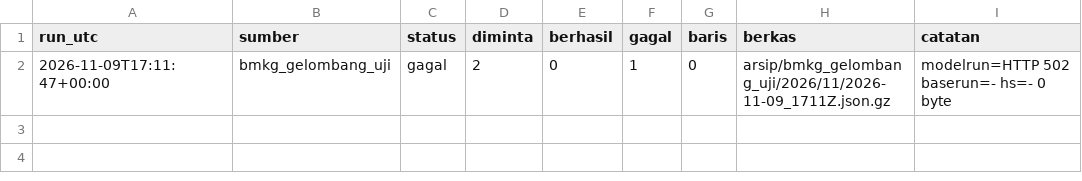
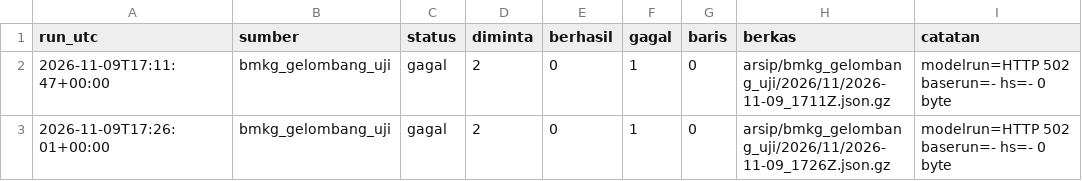
Before and after one commit to mrafiraamadhan/arsip-realtime-indonesia, a CSV file: log/bmkg_gelombang_uji_2026-11.csv, drawn as a sheet.

```diff
--- a/log/bmkg_gelombang_uji_2026-11.csv
+++ b/log/bmkg_gelombang_uji_2026-11.csv
@@ -2 +2,2 @@ run_utc,sumber,status,diminta,berhasil,gagal,baris,berkas,catatan
 2026-11-09T17:11:47+00:00,bmkg_gelombang_uji,gagal,2,0,1,0,arsip/bmkg_gelombang_uji/2026/11/2026-11-09_1711Z.json.gz,modelrun=HTTP 502 baserun=- hs=- 0 byte
+2026-11-09T17:26:01+00:00,bmkg_gelombang_uji,gagal,2,0,1,0,arsip/bmkg_gelombang_uji/2026/11/2026-11-09_1726Z.json.gz,modelrun=HTTP 502 baserun=- hs=- 0 byte
```
Also changed, not shown: 4 other files.
